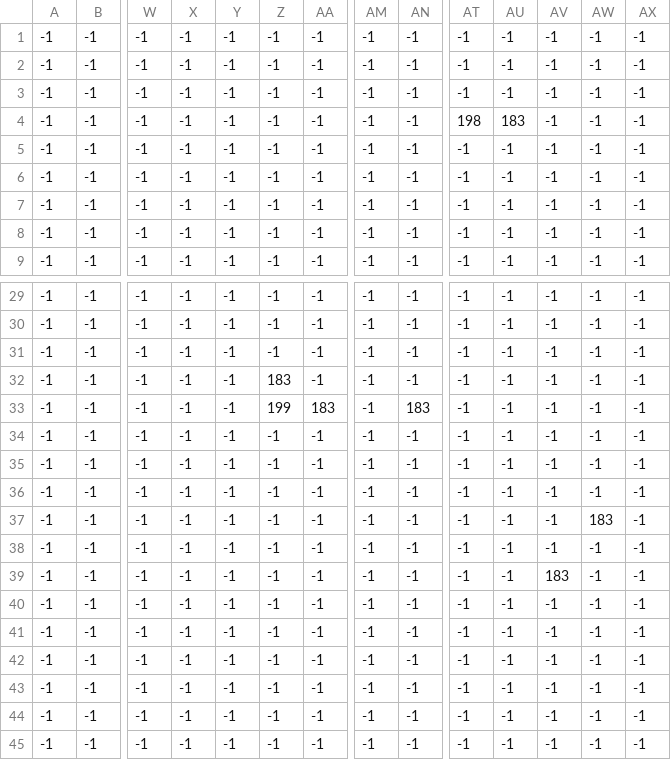
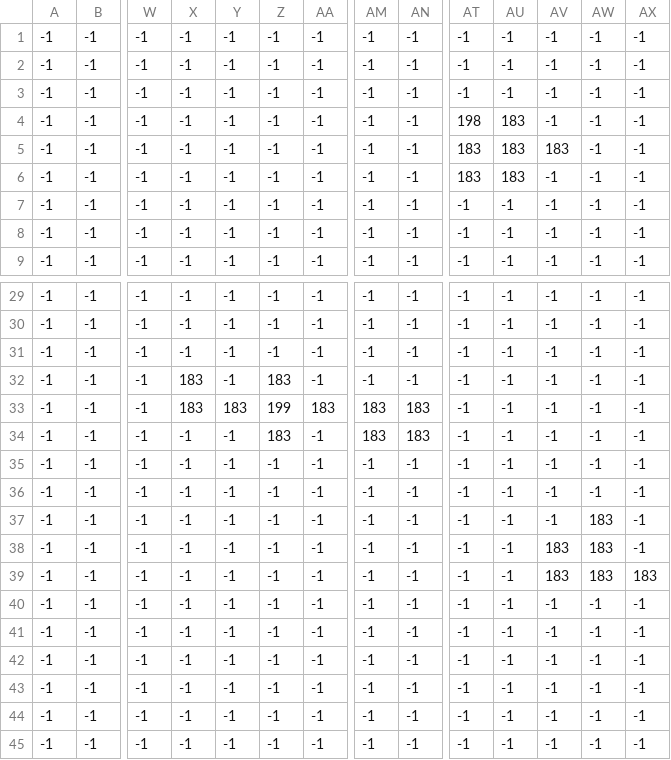
Before and after one commit to DanielNasc/koshigisan-prototype, a CSV file: assets/positions/Sky/Skymap_ObjectsColisions.csv, drawn as a sheet; only a part is shown, gaps mark what is left out; the diff covers the shown part only; the diff names each change by its address in the sheet, - before the commit and + after, or states it on an @@ line.

```diff
--- a/assets/positions/Sky/Skymap_ObjectsColisions.csv
+++ b/assets/positions/Sky/Skymap_ObjectsColisions.csv
-AT5:AT6: -1
+AT5:AT6: 183
-AU5:AU6: -1
+AU5:AU6: 183
-AV5: -1
+AV5: 183
-X32:X33: -1
+X32:X33: 183
-Y33: -1
+Y33: 183
-AM33:AM34: -1
+AM33:AM34: 183
-Z34: -1
+Z34: 183
-AN34: -1
+AN34: 183
-AV38: -1
+AV38: 183
-AW38:AW39: -1
+AW38:AW39: 183
-AX39: -1
+AX39: 183
```
Also changed, not shown: 37 edited cells elsewhere in this file, 27 other files.
